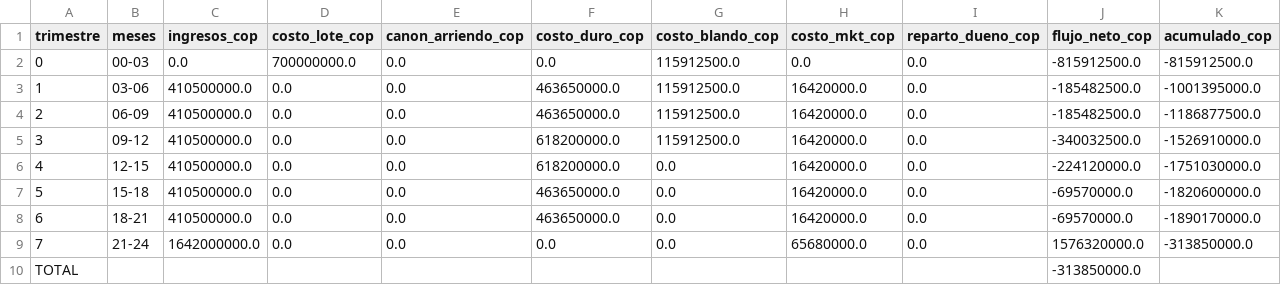
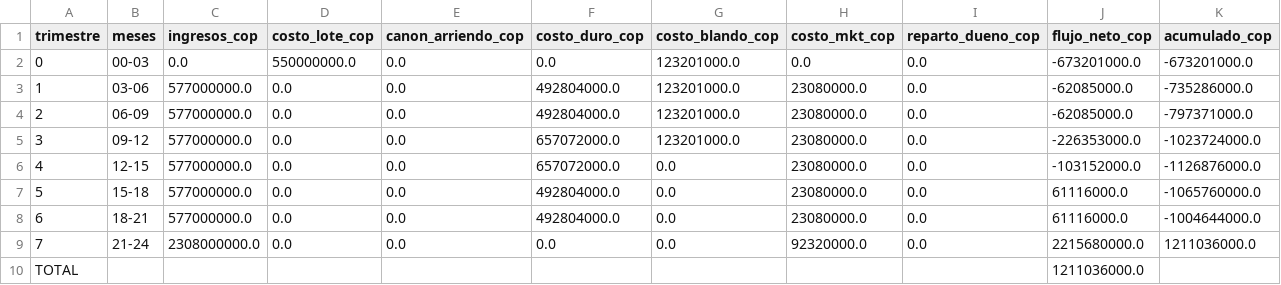
Before and after one commit to DESalasC/Parametric-Design, a CSV file: src/fase-2-demanda/F2_Modelo_Financiero/resultados/flujo_caja_D_MIXTO_compra.csv, drawn as a sheet.

```diff
--- a/src/fase-2-demanda/F2_Modelo_Financiero/resultados/flujo_caja_D_MIXTO_compra.csv
+++ b/src/fase-2-demanda/F2_Modelo_Financiero/resultados/flujo_caja_D_MIXTO_compra.csv
@@ -1,10 +1,10 @@
 trimestre;meses;ingresos_cop;costo_lote_cop;canon_arriendo_cop;costo_duro_cop;costo_blando_cop;costo_mkt_cop;reparto_dueno_cop;flujo_neto_cop;acumulado_cop
-0;00-03;0.0;700000000.0;0.0;0.0;115912500.0;0.0;0.0;-815912500.0;-815912500.0
-1;03-06;410500000.0;0.0;0.0;463650000.0;115912500.0;16420000.0;0.0;-185482500.0;-1001395000.0
-2;06-09;410500000.0;0.0;0.0;463650000.0;115912500.0;16420000.0;0.0;-185482500.0;-1186877500.0
-3;09-12;410500000.0;0.0;0.0;618200000.0;115912500.0;16420000.0;0.0;-340032500.0;-1526910000.0
-4;12-15;410500000.0;0.0;0.0;618200000.0;0.0;16420000.0;0.0;-224120000.0;-1751030000.0
-5;15-18;410500000.0;0.0;0.0;463650000.0;0.0;16420000.0;0.0;-69570000.0;-1820600000.0
-6;18-21;410500000.0;0.0;0.0;463650000.0;0.0;16420000.0;0.0;-69570000.0;-1890170000.0
-7;21-24;1642000000.0;0.0;0.0;0.0;0.0;65680000.0;0.0;1576320000.0;-313850000.0
-TOTAL;;;;;;;;;-313850000.0;
+0;00-03;0.0;550000000.0;0.0;0.0;123201000.0;0.0;0.0;-673201000.0;-673201000.0
+1;03-06;577000000.0;0.0;0.0;492804000.0;123201000.0;23080000.0;0.0;-62085000.0;-735286000.0
+2;06-09;577000000.0;0.0;0.0;492804000.0;123201000.0;23080000.0;0.0;-62085000.0;-797371000.0
+3;09-12;577000000.0;0.0;0.0;657072000.0;123201000.0;23080000.0;0.0;-226353000.0;-1023724000.0
+4;12-15;577000000.0;0.0;0.0;657072000.0;0.0;23080000.0;0.0;-103152000.0;-1126876000.0
+5;15-18;577000000.0;0.0;0.0;492804000.0;0.0;23080000.0;0.0;61116000.0;-1065760000.0
+6;18-21;577000000.0;0.0;0.0;492804000.0;0.0;23080000.0;0.0;61116000.0;-1004644000.0
+7;21-24;2308000000.0;0.0;0.0;0.0;0.0;92320000.0;0.0;2215680000.0;1211036000.0
+TOTAL;;;;;;;;;1211036000.0;
```
Also changed, not shown: src/fase-2-demanda/F2_Modelo_Financiero/resultados/comparativo_escenarios.csv, src/fase-2-demanda/F2_Modelo_Financiero/resultados/flujo_caja_D_MIXTO_arriendo.csv, 26 other files.
